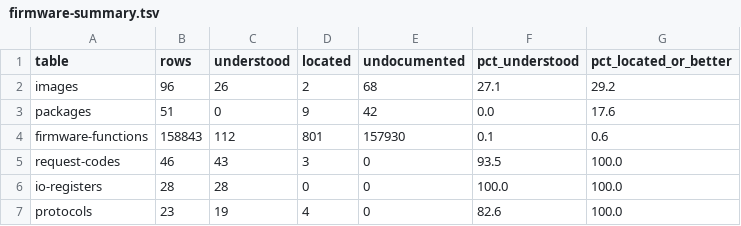
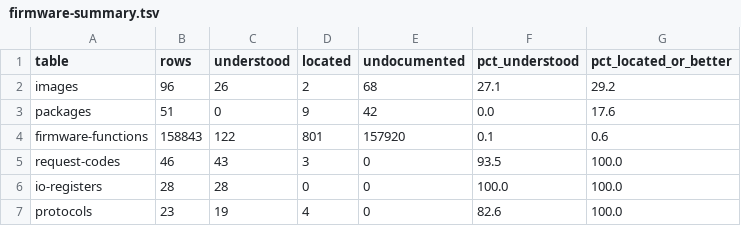
Before and after one commit to jamesbraid/sysco, a TSV file: docs/inventory/firmware-summary.tsv, drawn as a sheet.

```diff
--- a/docs/inventory/firmware-summary.tsv
+++ b/docs/inventory/firmware-summary.tsv
@@ -3,3 +3,3 @@ images	96	26	2	68	27.1	29.2
 packages	51	0	9	42	0.0	17.6
-firmware-functions	158843	112	801	157930	0.1	0.6
+firmware-functions	158843	122	801	157920	0.1	0.6
 request-codes	46	43	3	0	93.5	100.0
```
Also changed, not shown: docs/l1/functions.tsv, 2 other files.
